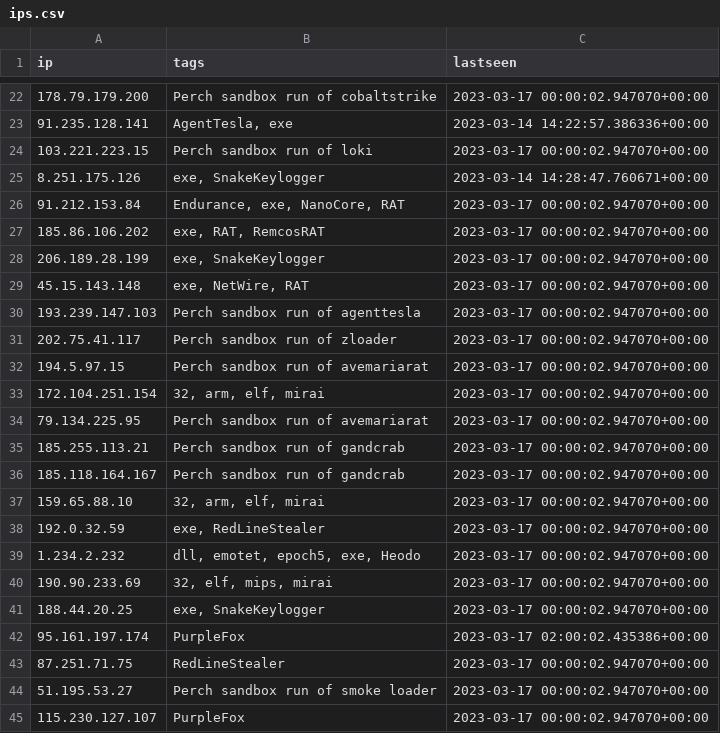
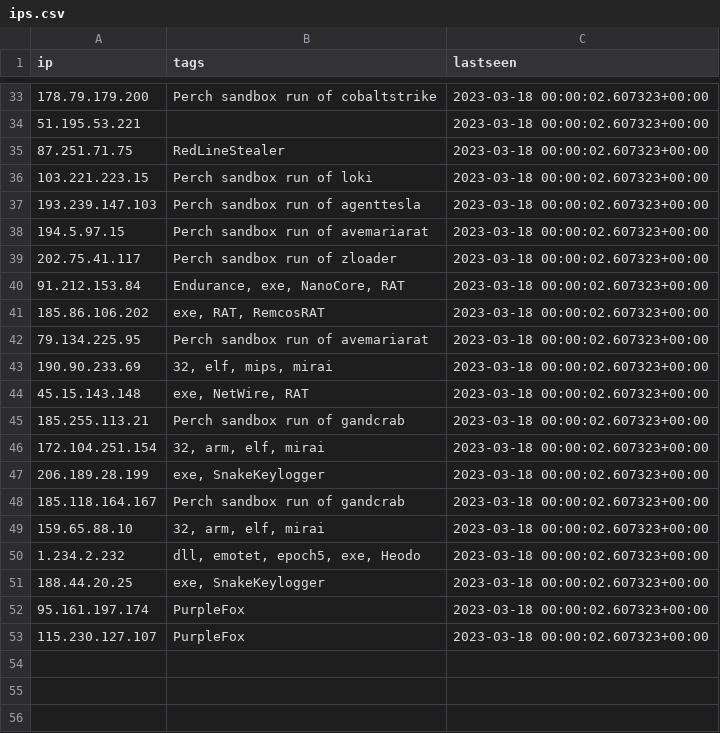
Before and after one commit to ConnectWise-Software/ConnectWise-CRU, a CSV file: ips.csv, drawn as a sheet; only a part is shown, gaps mark what is left out; the diff covers the shown part only.

```diff
--- a/ips.csv
+++ b/ips.csv
@@ -22,24 +33,21 @@
-"178.79.179.200","Perch sandbox run of cobaltstrike","2023-03-17 00:00:02.947070+00:00"
-"91.235.128.141","AgentTesla, exe","2023-03-14 14:22:57.386336+00:00"
-"103.221.223.15","Perch sandbox run of loki","2023-03-17 00:00:02.947070+00:00"
-"8.251.175.126","exe, SnakeKeylogger","2023-03-14 14:28:47.760671+00:00"
-"91.212.153.84","Endurance, exe, NanoCore, RAT","2023-03-17 00:00:02.947070+00:00"
-"185.86.106.202","exe, RAT, RemcosRAT","2023-03-17 00:00:02.947070+00:00"
-"206.189.28.199","exe, SnakeKeylogger","2023-03-17 00:00:02.947070+00:00"
-"45.15.143.148","exe, NetWire, RAT","2023-03-17 00:00:02.947070+00:00"
-"193.239.147.103","Perch sandbox run of agenttesla","2023-03-17 00:00:02.947070+00:00"
-"202.75.41.117","Perch sandbox run of zloader","2023-03-17 00:00:02.947070+00:00"
-"194.5.97.15","Perch sandbox run of avemariarat","2023-03-17 00:00:02.947070+00:00"
-"172.104.251.154","32, arm, elf, mirai","2023-03-17 00:00:02.947070+00:00"
-"79.134.225.95","Perch sandbox run of avemariarat","2023-03-17 00:00:02.947070+00:00"
-"185.255.113.21","Perch sandbox run of gandcrab","2023-03-17 00:00:02.947070+00:00"
-"185.118.164.167","Perch sandbox run of gandcrab","2023-03-17 00:00:02.947070+00:00"
-"159.65.88.10","32, arm, elf, mirai","2023-03-17 00:00:02.947070+00:00"
-"192.0.32.59","exe, RedLineStealer","2023-03-17 00:00:02.947070+00:00"
-"1.234.2.232","dll, emotet, epoch5, exe, Heodo","2023-03-17 00:00:02.947070+00:00"
-"190.90.233.69","32, elf, mips, mirai","2023-03-17 00:00:02.947070+00:00"
-"188.44.20.25","exe, SnakeKeylogger","2023-03-17 00:00:02.947070+00:00"
-"95.161.197.174","PurpleFox","2023-03-17 02:00:02.435386+00:00"
-"87.251.71.75","RedLineStealer","2023-03-17 00:00:02.947070+00:00"
-"51.195.53.27","Perch sandbox run of smoke loader","2023-03-17 00:00:02.947070+00:00"
-"115.230.127.107","PurpleFox","2023-03-17 00:00:02.947070+00:00"
+"178.79.179.200","Perch sandbox run of cobaltstrike","2023-03-18 00:00:02.607323+00:00"
+"51.195.53.221","","2023-03-18 00:00:02.607323+00:00"
+"87.251.71.75","RedLineStealer","2023-03-18 00:00:02.607323+00:00"
+"103.221.223.15","Perch sandbox run of loki","2023-03-18 00:00:02.607323+00:00"
+"193.239.147.103","Perch sandbox run of agenttesla","2023-03-18 00:00:02.607323+00:00"
+"194.5.97.15","Perch sandbox run of avemariarat","2023-03-18 00:00:02.607323+00:00"
+"202.75.41.117","Perch sandbox run of zloader","2023-03-18 00:00:02.607323+00:00"
+"91.212.153.84","Endurance, exe, NanoCore, RAT","2023-03-18 00:00:02.607323+00:00"
+"185.86.106.202","exe, RAT, RemcosRAT","2023-03-18 00:00:02.607323+00:00"
+"79.134.225.95","Perch sandbox run of avemariarat","2023-03-18 00:00:02.607323+00:00"
+"190.90.233.69","32, elf, mips, mirai","2023-03-18 00:00:02.607323+00:00"
+"45.15.143.148","exe, NetWire, RAT","2023-03-18 00:00:02.607323+00:00"
+"185.255.113.21","Perch sandbox run of gandcrab","2023-03-18 00:00:02.607323+00:00"
+"172.104.251.154","32, arm, elf, mirai","2023-03-18 00:00:02.607323+00:00"
+"206.189.28.199","exe, SnakeKeylogger","2023-03-18 00:00:02.607323+00:00"
+"185.118.164.167","Perch sandbox run of gandcrab","2023-03-18 00:00:02.607323+00:00"
+"159.65.88.10","32, arm, elf, mirai","2023-03-18 00:00:02.607323+00:00"
+"1.234.2.232","dll, emotet, epoch5, exe, Heodo","2023-03-18 00:00:02.607323+00:00"
+"188.44.20.25","exe, SnakeKeylogger","2023-03-18 00:00:02.607323+00:00"
+"95.161.197.174","PurpleFox","2023-03-18 00:00:02.607323+00:00"
+"115.230.127.107","PurpleFox","2023-03-18 00:00:02.607323+00:00"
```
Also changed, not shown: 17 added rows, 7 removed rows, 5 moved rows and 2 edited cells elsewhere in this file, mozitracker.csv.
